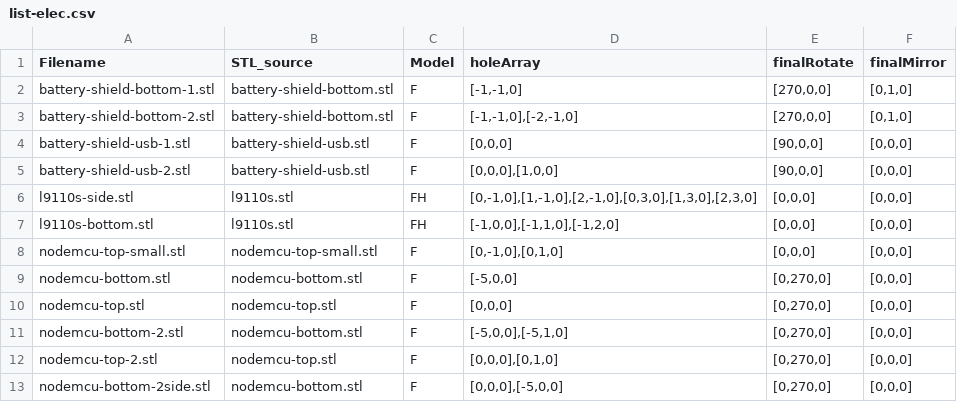
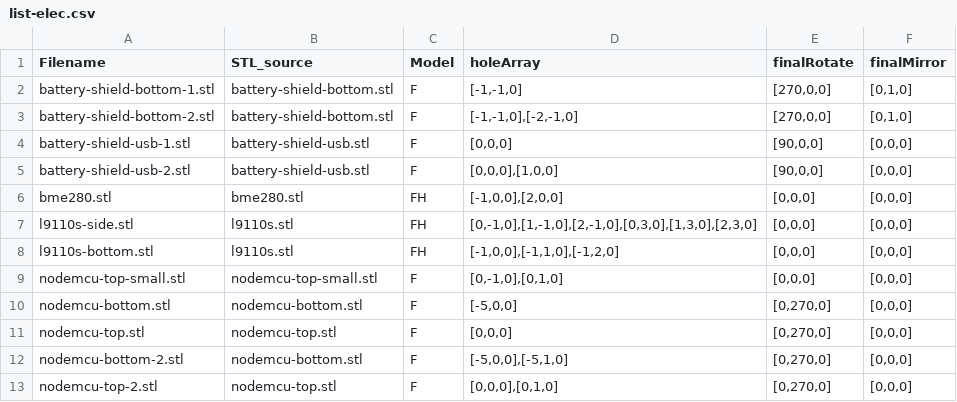
Before and after one commit to phiphi33/block, a CSV file: list-elec.csv, drawn as a sheet; only a part is shown; the shorter side is filled out with more unchanged rows.

```diff
--- a/list-elec.csv
+++ b/list-elec.csv
@@ -5,2 +5,3 @@ battery-shield-usb-1.stl;battery-shield-usb.stl;F;[0,0,0];[90,0,0];[0,0,0]
 battery-shield-usb-2.stl;battery-shield-usb.stl;F;[0,0,0],[1,0,0];[90,0,0];[0,0,0]
+bme280.stl;bme280.stl;FH;[-1,0,0],[2,0,0];[0,0,0];[0,0,0]
 l9110s-side.stl;l9110s.stl;FH;[0,-1,0],[1,-1,0],[2,-1,0],[0,3,0],[1,3,0],[2,3,0];[0,0,0];[0,0,0]
```
Also changed, not shown: 5 other files.
